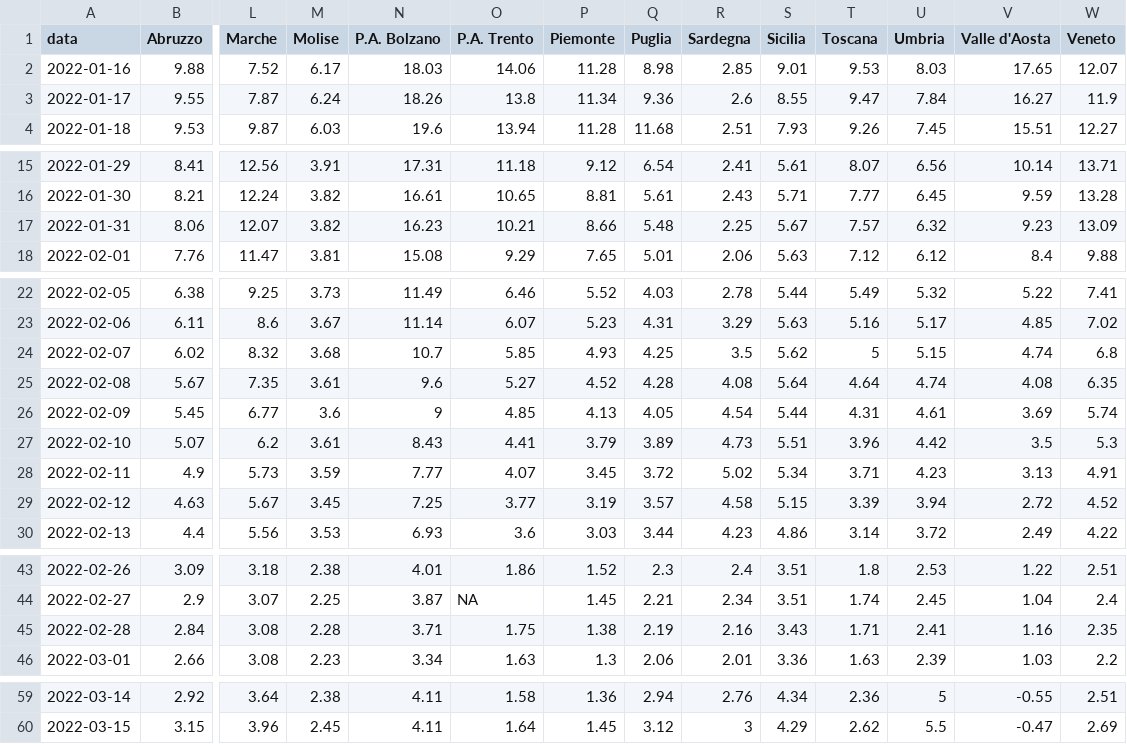
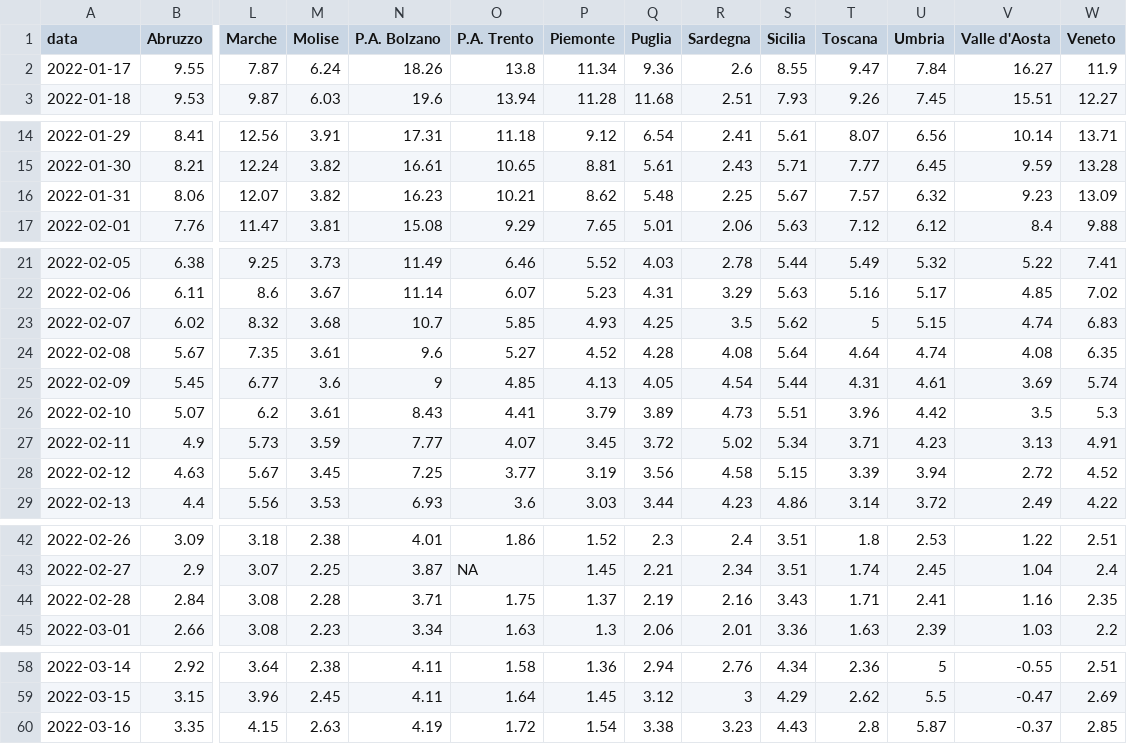
Before and after one commit to Data-Network-Lab/indicatore_zona_gialla, a CSV file: data/graph-data/variazione_giornaliera.csv, drawn as a sheet; only a part is shown, gaps mark what is left out; removed rows and columns are numbered as before the commit, all else as after; rows hold the shown columns only; the diff names each change by its address in the sheet, - before the commit and + after, or states it on an @@ line.

```diff
--- a/data/graph-data/variazione_giornaliera.csv
+++ b/data/graph-data/variazione_giornaliera.csv
-row 2: 2022-01-16 | 9.88 | 7.52 | 6.17 | 18.03 | 14.06 | 11.28 | 8.98 | 2.85 | 9.01 | 9.53 | 8.03 | 17.65 | 12.07
-P16 (Piemonte): 8.66
+P16 (Piemonte): 8.62
-W23 (Veneto): 6.8
+W23 (Veneto): 6.83
-Q28 (Puglia): 3.57
+Q28 (Puglia): 3.56
-P44 (Piemonte): 1.38
+P44 (Piemonte): 1.37
+row 60: 2022-03-16 | 3.35 | 4.15 | 2.63 | 4.19 | 1.72 | 1.54 | 3.38 | 3.23 | 4.43 | 2.8 | 5.87 | -0.37 | 2.85
```
Also changed, not shown: data/graph-data/arrow_plot.csv, data/graph-data/mappa.csv, 5 other files.
